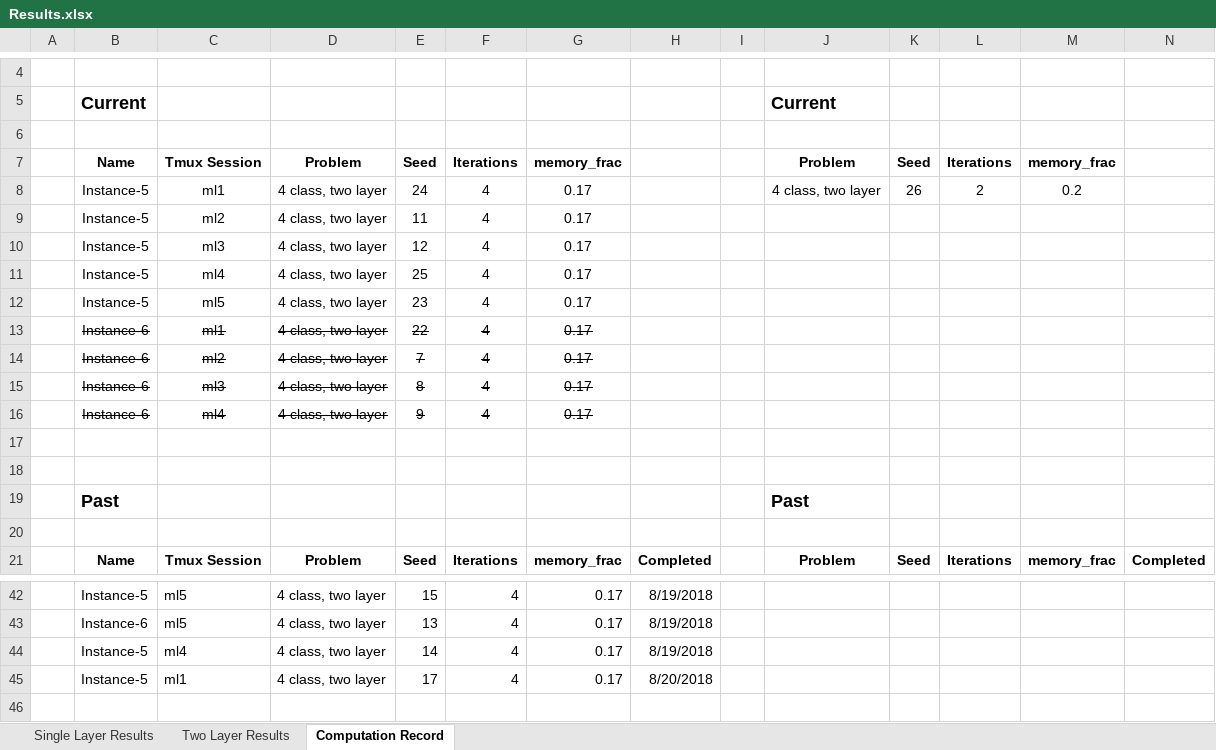
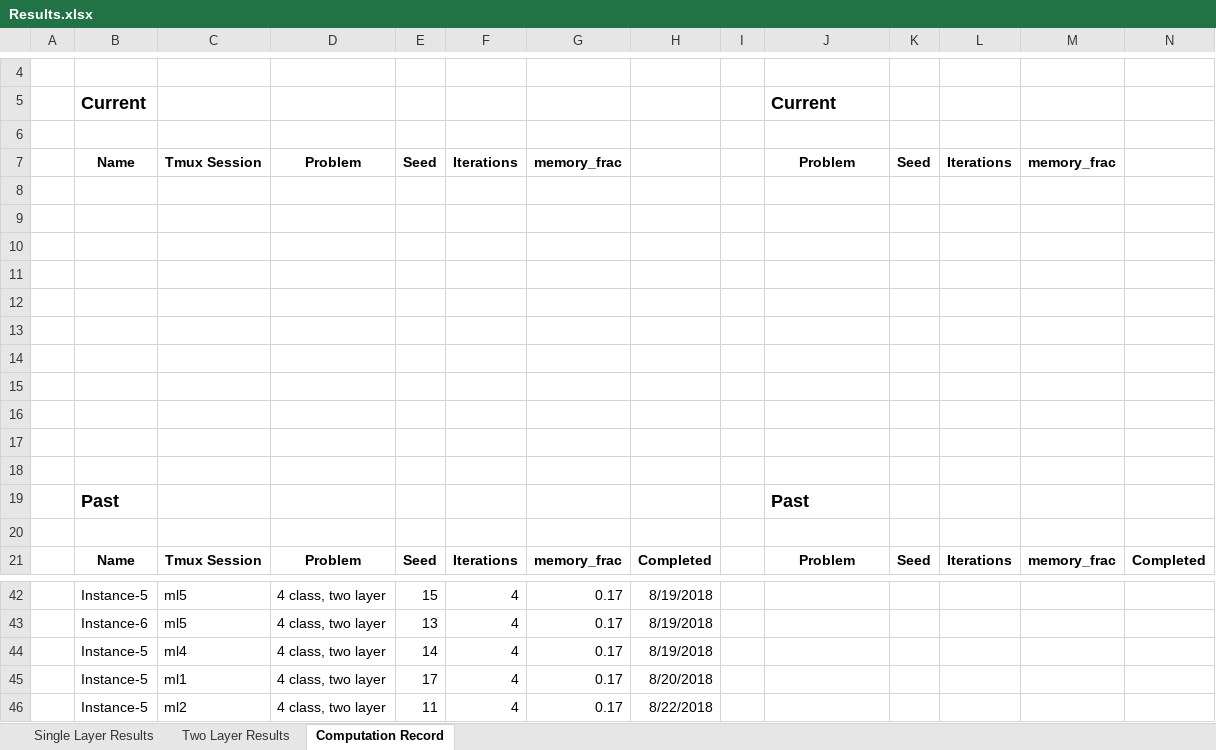
Before and after one commit to KieranLitschel/PredictingClosingPriceTomorrow, an Excel workbook: Results/Neural Networks/Results.xlsx, sheet Computation Record, drawn as a sheet; only a part is shown, gaps mark what is left out; values as stored, in another font and other column widths than the file's, no borders; table styles not drawn; the diff names each change by its address in the sheet, - before the commit and + after, or states it on an @@ line.

```diff
--- a/Results/Neural Networks/Results.xlsx (sheet Computation Record)
+++ b/Results/Neural Networks/Results.xlsx (sheet Computation Record)
-row 8:  | Instance-5 | ml1 | 4 class, two layer | 24 | 4 | 0.17 |  |  | 4 class, two layer | 26 | 2 | 0.2
+row 8: (empty)
-row 9:  | Instance-5 | ml2 | 4 class, two layer | 11 | 4 | 0.17
+row 9: (empty)
-row 10:  | Instance-5 | ml3 | 4 class, two layer | 12 | 4 | 0.17
+row 10: (empty)
-row 11:  | Instance-5 | ml4 | 4 class, two layer | 25 | 4 | 0.17
+row 11: (empty)
-row 12:  | Instance-5 | ml5 | 4 class, two layer | 23 | 4 | 0.17
+row 12: (empty)
-row 13:  | Instance-6 | ml1 | 4 class, two layer | 22 | 4 | 0.17
+row 13: (empty)
-row 14:  | Instance-6 | ml2 | 4 class, two layer | 7 | 4 | 0.17
+row 14: (empty)
-row 15:  | Instance-6 | ml3 | 4 class, two layer | 8 | 4 | 0.17
+row 15: (empty)
-row 16:  | Instance-6 | ml4 | 4 class, two layer | 9 | 4 | 0.17
+row 16: (empty)
+row 46:  | Instance-5 | ml2 | 4 class, two layer | 11 | 4 | 0.17 | 8/22/2018
```
Also changed, not shown: sheet Two Layer Results, 15 other files.
